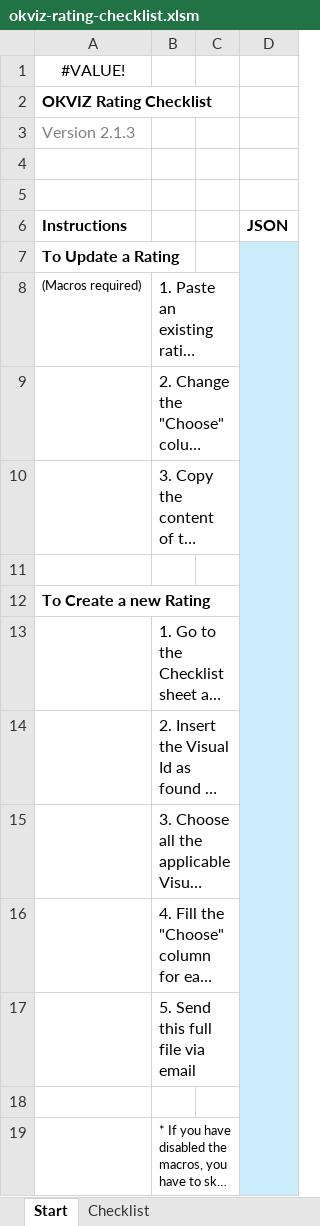
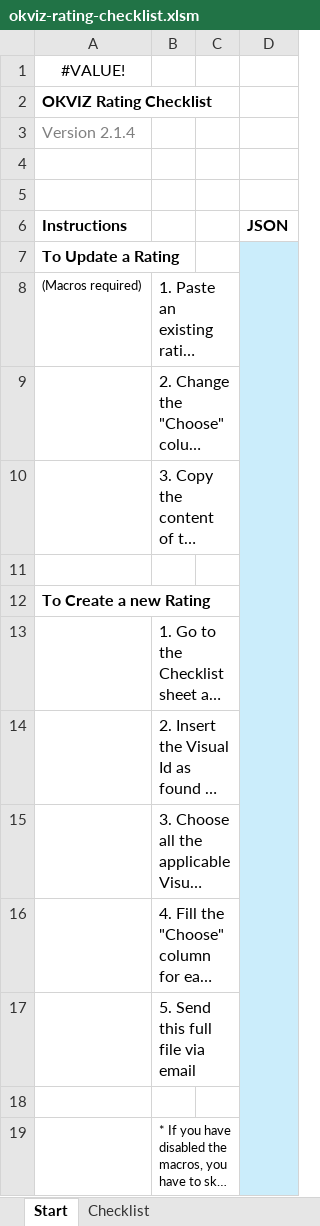
Before and after one commit to okviz/docs, an Excel workbook: _mydocs/www/contributing/review-guidelines/files/okviz-rating-checklist.xlsm, sheet Start, drawn as a sheet; long unchanged cells end in …; values as stored, in another font and other column widths than the file's, no borders; the diff names each change by its address in the sheet, - before the commit and + after, or states it on an @@ line.

```diff
--- a/_mydocs/www/contributing/review-guidelines/files/okviz-rating-checklist.xlsm (sheet Start)
+++ b/_mydocs/www/contributing/review-guidelines/files/okviz-rating-checklist.xlsm (sheet Start)
-A3 (Instructions): Version 2.1.3
+A3 (Instructions): Version 2.1.4
```
Also changed, not shown: sheet Checklist, hidden cells, 2 other files.
